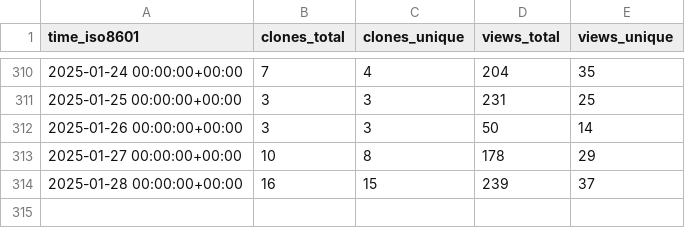
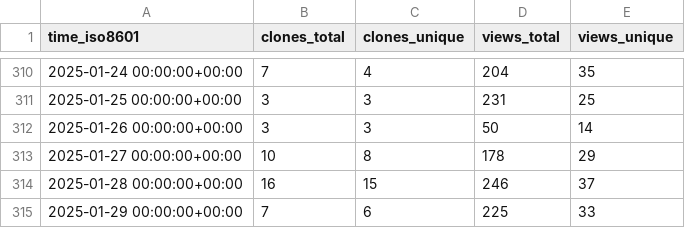
Before and after one commit to mgduda/MPAS-Model-stats, a CSV file: MPAS-Dev/MPAS-Model/ghrs-data/views_clones_aggregate.csv, drawn as a sheet; only a part is shown, gaps mark what is left out.

```diff
--- a/MPAS-Dev/MPAS-Model/ghrs-data/views_clones_aggregate.csv
+++ b/MPAS-Dev/MPAS-Model/ghrs-data/views_clones_aggregate.csv
@@ -313,2 +313,3 @@ time_iso8601,clones_total,clones_unique,views_total,views_unique
 2025-01-27 00:00:00+00:00,10,8,178,29
-2025-01-28 00:00:00+00:00,16,15,239,37
+2025-01-28 00:00:00+00:00,16,15,246,37
+2025-01-29 00:00:00+00:00,7,6,225,33
```
Also changed, not shown: 1 other file.
